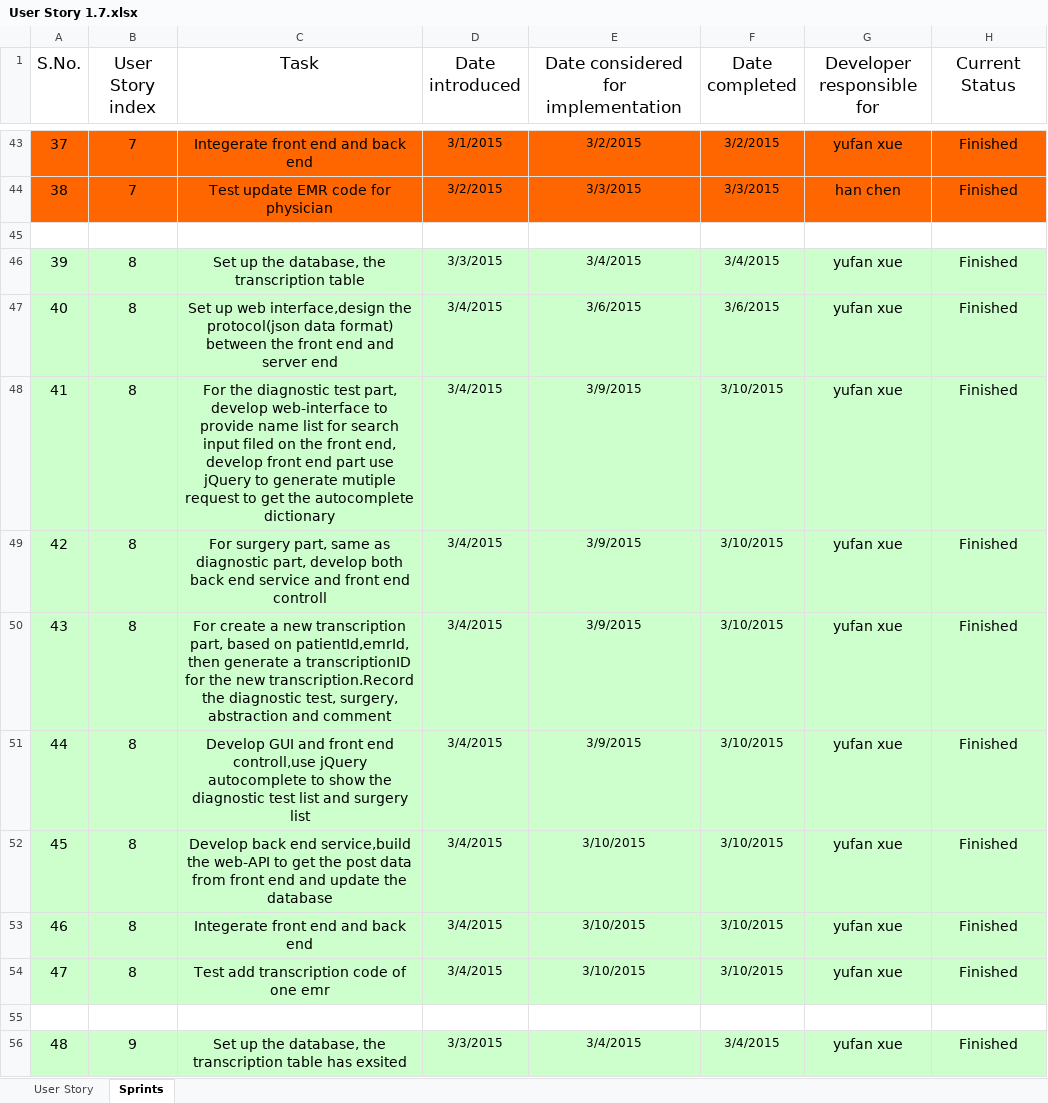
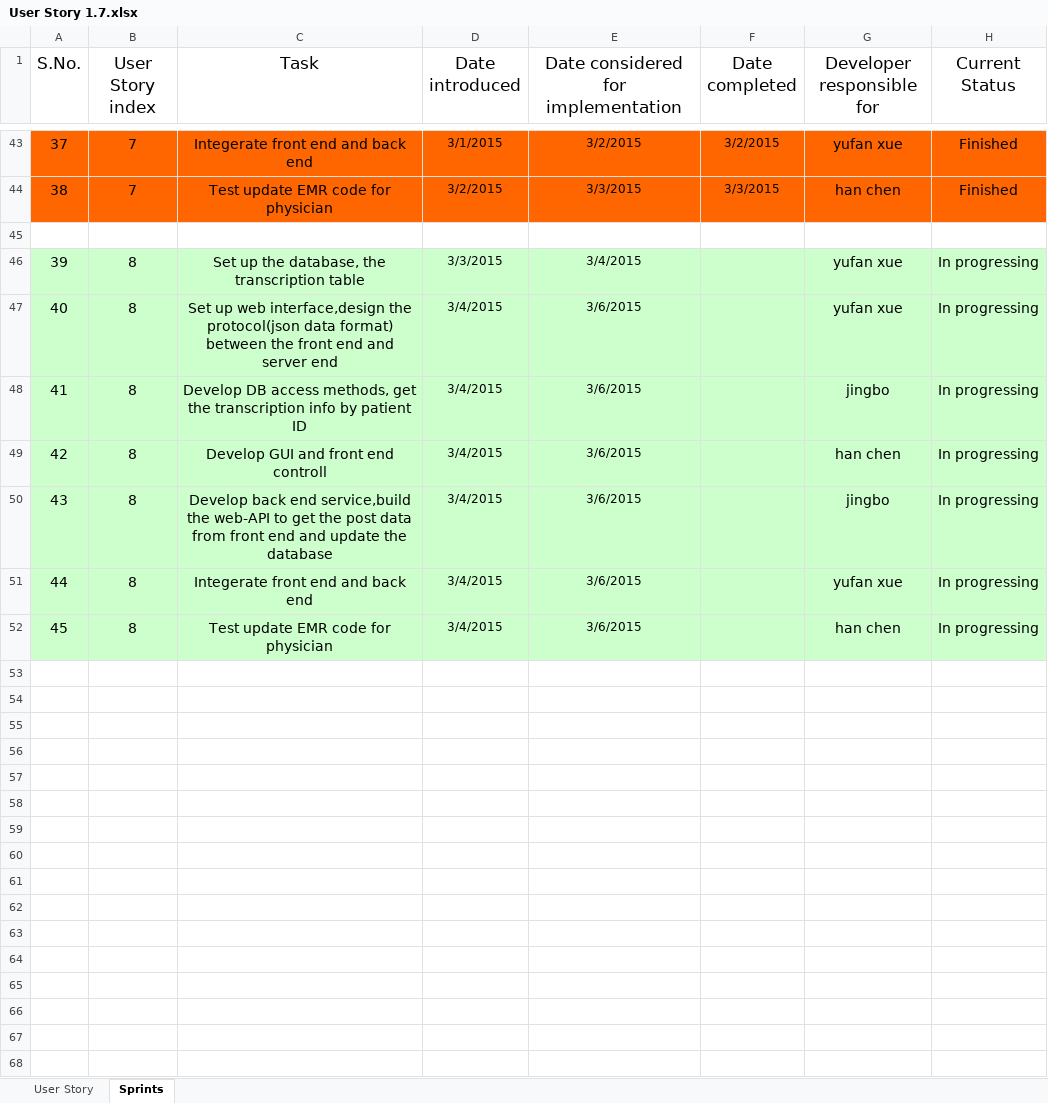
Before and after one commit to kingxueyuf/cs744, an Excel workbook: user story & sprints/User Story 1.7.xlsx, sheet Sprints, drawn as a sheet; only a part is shown, gaps mark what is left out; values as stored, in another font and other column widths than the file's, no borders; charts and pictures not drawn; removed rows and columns are numbered as before the commit, all else as after; the diff covers the shown part only; the diff names each change by its address in the sheet, - before the commit and + after, or states it on an @@ line.

```diff
--- a/user story & sprints/User Story 1.7.xlsx (sheet Sprints)
+++ b/user story & sprints/User Story 1.7.xlsx (sheet Sprints)
-F46 (Date completed): 3/4/2015
+F46 (Date completed): (empty)
-H46:H48 (Current Status): Finished
+H46:H48 (Current Status): In progressing
-F47 (Date completed): 3/6/2015
+F47 (Date completed): (empty)
-C48 (Task): For the diagnostic test part, develop web-interface to provide name list for search input filed on the front end, develop front end part use jQuery to generate mutiple request to get the autocomplete dictionary
+C48 (Task): Develop DB access methods, get the transcription info by patient ID
-E48: 3/9/2015
+E48: 3/6/2015
-F48 (Date completed): 3/10/2015
+F48 (Date completed): (empty)
-G48 (Developer responsible for): yufan xue
+G48 (Developer responsible for): jingbo
-row 49: 42 | 8 | For surgery part, same as diagnostic part, develop both back end service and front end controll | 3/4/2015 | 3/9/2015 | 3/10/2015 | yufan xue | Finished
-row 50: 43 | 8 | For create a new transcription part, based on patientId,emrId, then generate a transcriptionID for the new transcription.Record the diagnostic test, surgery, abstraction and comment | 3/4/2015 | 3/9/2015 | 3/10/2015 | yufan xue | Finished
@@ column A (S.No.) renumbered between rows 49 and 52 @@
-C49 (Task): …front end controll,use jQuery autocomplete to show the diagnostic test list and surgery list
+C49 (Task): …front end controll
-E49: 3/9/2015
+E49: 3/6/2015
-F49:F52 (Date completed): 3/10/2015
+F49:F52 (Date completed): (empty)
-G49 (Developer responsible for): yufan xue
+G49 (Developer responsible for): han chen
-H49:H52 (Current Status): Finished
+H49:H52 (Current Status): In progressing
-E50:E52: 3/10/2015
+E50:E52: 3/6/2015
-G50 (Developer responsible for): yufan xue
+G50 (Developer responsible for): jingbo
-C52 (Task): Test add transcription code of one emr
+C52 (Task): Test update EMR code for physician
-G52 (Developer responsible for): yufan xue
+G52 (Developer responsible for): han chen
-row 55: (empty)
-row 56: 48 | 9 | Set up the database, the transcription table has exsited | 3/3/2015 | 3/4/2015 | 3/4/2015 | yufan xue | Finished
```
Also changed, not shown: 57 removed rows elsewhere in this sheet, sheet User Story, charts or pictures, 15 other files.
